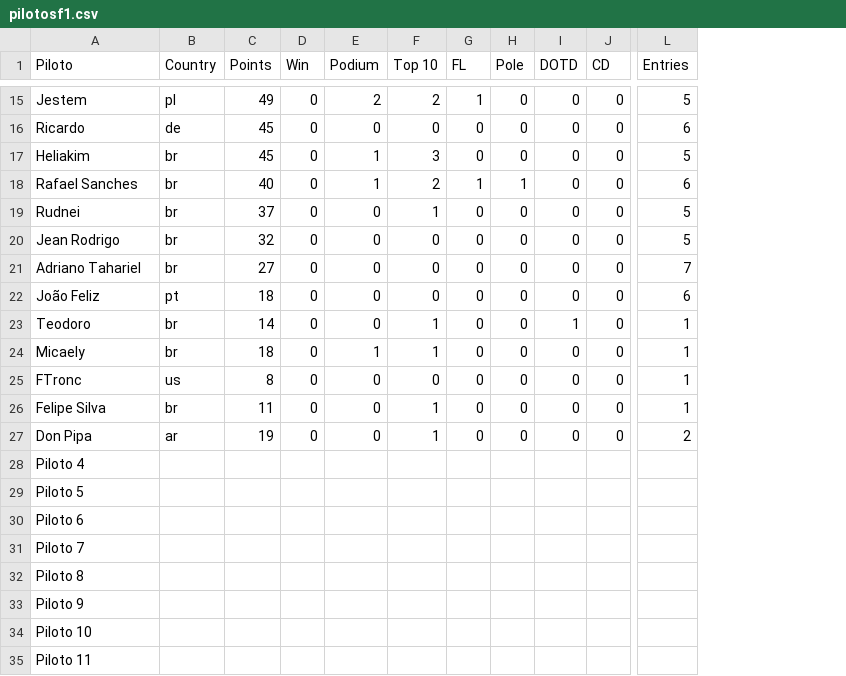
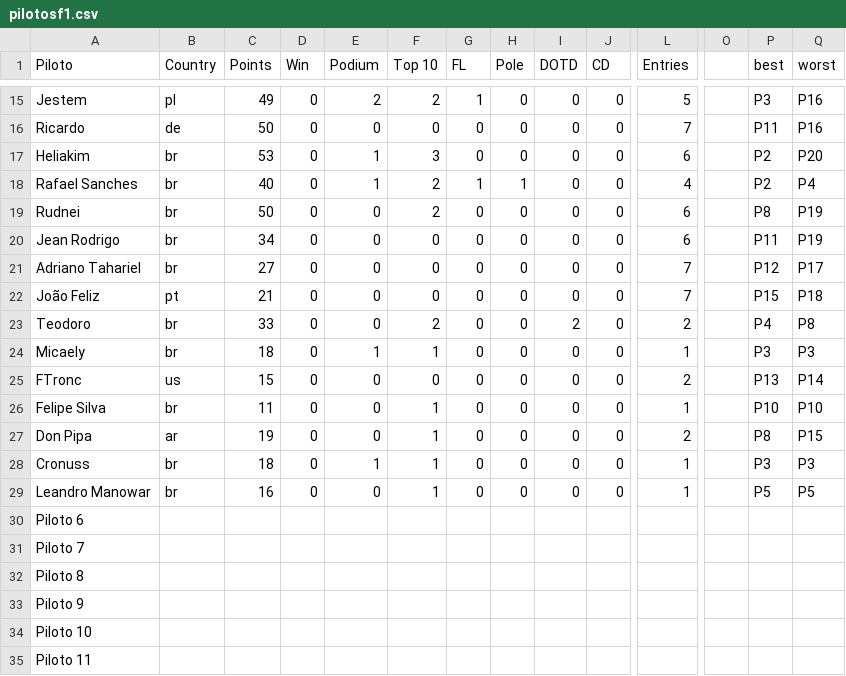
Before and after one commit to JedersonBorges/brazuka_eracing, a CSV file: db/pilotosf1.csv, drawn as a sheet; only a part is shown, gaps mark what is left out; removed rows and columns are numbered as before the commit, all else as after; rows hold the shown columns only; the diff covers the shown part only; the diff names each change by its address in the sheet, - before the commit and + after, or states it on an @@ line.

```diff
--- a/db/pilotosf1.csv
+++ b/db/pilotosf1.csv
+column O, empty
+column P (best), rows 15-27: P3 | P11 | P2 | P2 | P8 | P11 | P12 | P15 | P4 | P3 | P13 | P10 | P8
+column Q (worst), rows 15-27: P16 | P16 | P20 | P4 | P19 | P19 | P17 | P18 | P8 | P3 | P14 | P10 | P15
-C16 (Points): 45
+C16 (Points): 50
-L16 (Entries): 6
+L16 (Entries): 7
-C17 (Points): 45
+C17 (Points): 53
-L17 (Entries): 5
+L17 (Entries): 6
-L18 (Entries): 6
+L18 (Entries): 4
-C19 (Points): 37
+C19 (Points): 50
-F19 (Top 10): 1
+F19 (Top 10): 2
-L19:L20 (Entries): 5
+L19:L20 (Entries): 6
-C20 (Points): 32
+C20 (Points): 34
-C22 (Points): 18
+C22 (Points): 21
-L22 (Entries): 6
+L22 (Entries): 7
-C23 (Points): 14
+C23 (Points): 33
-F23 (Top 10): 1
+F23 (Top 10): 2
-I23 (DOTD): 1
+I23 (DOTD): 2
-L23 (Entries): 1
+L23 (Entries): 2
-C25 (Points): 8
+C25 (Points): 15
-L25 (Entries): 1
+L25 (Entries): 2
-row 28: Piloto 4
-row 29: Piloto 5
+row 28: Cronuss | br | 18 | 0 | 1 | 1 | 0 | 0 | 0 | 0 | 1 |  | P3 | P3
+row 29: Leandro Manowar | br | 16 | 0 | 0 | 1 | 0 | 0 | 0 | 0 | 1 |  | P5 | P5
```
Also changed, not shown: 33 edited cells elsewhere in this file, db/etapasf1.csv, db/pilotosf2.csv.
